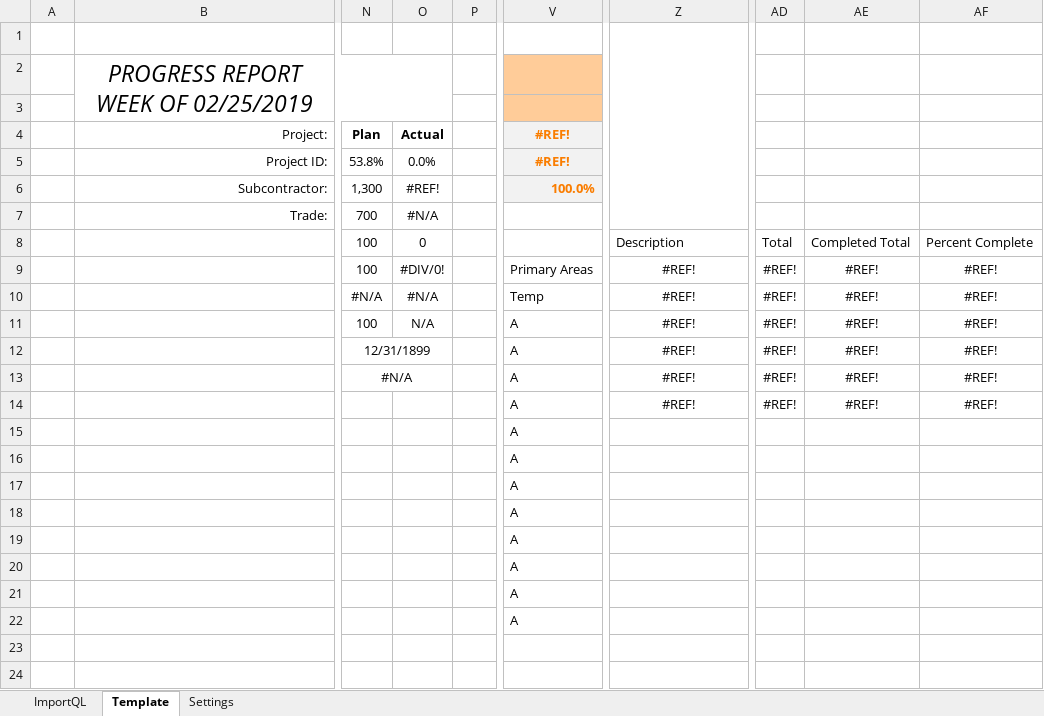
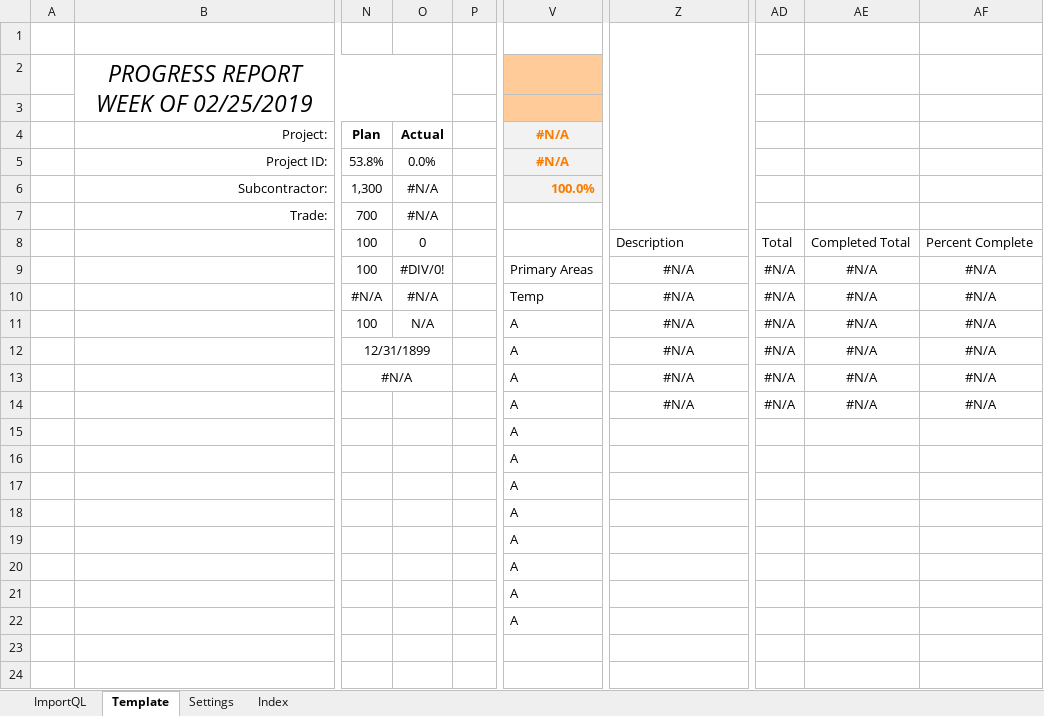
Before and after one commit to CW-Archive/Automate-UIP, an Excel workbook: Automate UIP/Automate UIP Template.xlsm, sheet Template, drawn as a sheet; only a part is shown, gaps mark what is left out; values as stored, in another font and other column widths than the file's, no borders; charts and pictures and conditional formats and table styles not drawn; the diff names each change by its address in the sheet, - before the commit and + after, or states it on an @@ line.

Commit message:
added index sheet

```diff
--- a/Automate UIP/Automate UIP Template.xlsm (sheet Template)
+++ b/Automate UIP/Automate UIP Template.xlsm (sheet Template)
+sheet tab: Index
-V4:V5: #REF!
+V4:V5: #N/A
-O6: #REF!
+O6: #N/A
-Z9:Z14: #REF!
+Z9:Z14: #N/A
-AD9:AD14: #REF!
+AD9:AD14: #N/A
-AE9:AE14: #REF!
+AE9:AE14: #N/A
-AF9:AF14: #REF!
+AF9:AF14: #N/A
```
Also changed, not shown: charts or pictures.
